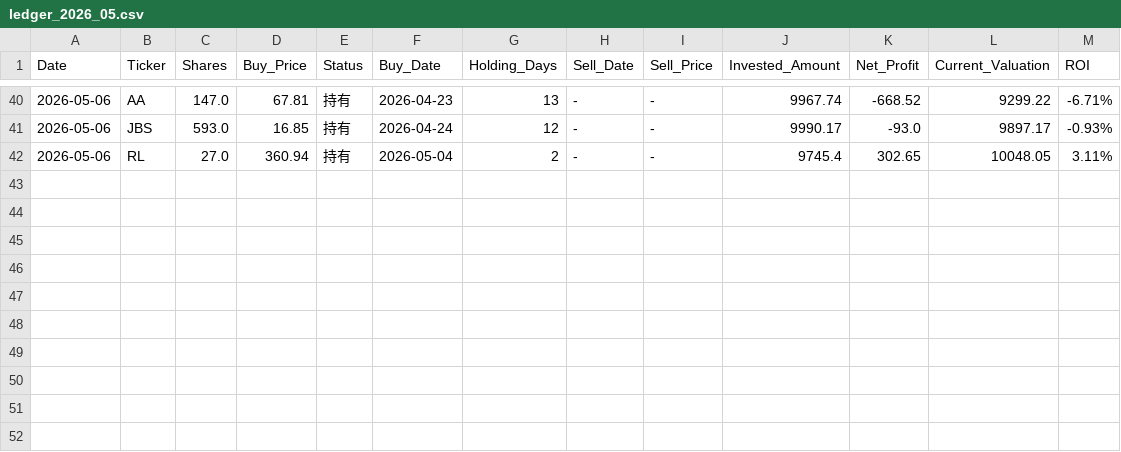
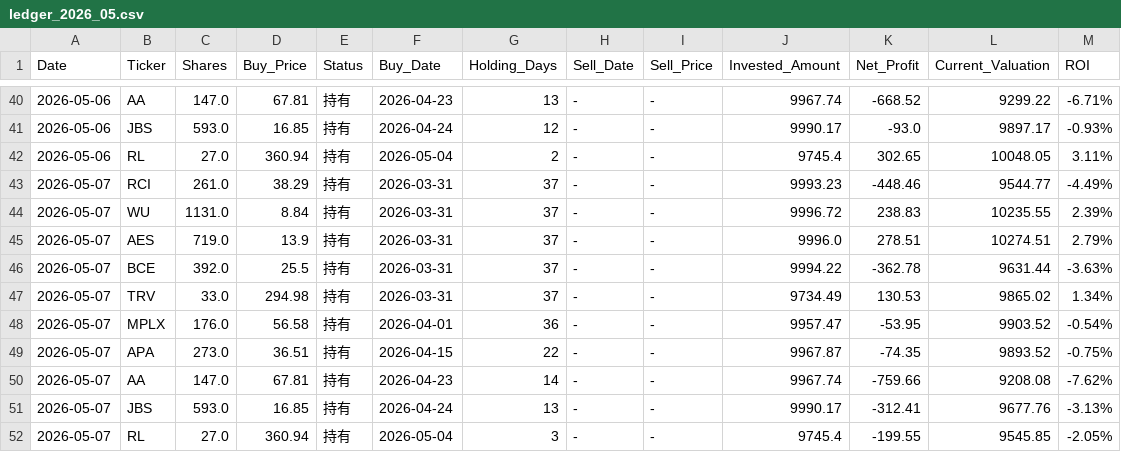
Before and after one commit to RayD-123/micro-quant-simulator, a CSV file: history_database/ledger_2026_05.csv, drawn as a sheet; only a part is shown, gaps mark what is left out; the diff names each change by its address in the sheet, - before the commit and + after, or states it on an @@ line.

```diff
--- a/history_database/ledger_2026_05.csv
+++ b/history_database/ledger_2026_05.csv
+row 43: 2026-05-07 | RCI | 261.0 | 38.29 | 持有 | 2026-03-31 | 37 | - | - | 9993.23 | -448.46 | 9544.77 | -4.49%
+row 44: 2026-05-07 | WU | 1131.0 | 8.84 | 持有 | 2026-03-31 | 37 | - | - | 9996.72 | 238.83 | 10235.55 | 2.39%
+row 45: 2026-05-07 | AES | 719.0 | 13.9 | 持有 | 2026-03-31 | 37 | - | - | 9996.0 | 278.51 | 10274.51 | 2.79%
+row 46: 2026-05-07 | BCE | 392.0 | 25.5 | 持有 | 2026-03-31 | 37 | - | - | 9994.22 | -362.78 | 9631.44 | -3.63%
+row 47: 2026-05-07 | TRV | 33.0 | 294.98 | 持有 | 2026-03-31 | 37 | - | - | 9734.49 | 130.53 | 9865.02 | 1.34%
+row 48: 2026-05-07 | MPLX | 176.0 | 56.58 | 持有 | 2026-04-01 | 36 | - | - | 9957.47 | -53.95 | 9903.52 | -0.54%
+row 49: 2026-05-07 | APA | 273.0 | 36.51 | 持有 | 2026-04-15 | 22 | - | - | 9967.87 | -74.35 | 9893.52 | -0.75%
+row 50: 2026-05-07 | AA | 147.0 | 67.81 | 持有 | 2026-04-23 | 14 | - | - | 9967.74 | -759.66 | 9208.08 | -7.62%
+row 51: 2026-05-07 | JBS | 593.0 | 16.85 | 持有 | 2026-04-24 | 13 | - | - | 9990.17 | -312.41 | 9677.76 | -3.13%
+row 52: 2026-05-07 | RL | 27.0 | 360.94 | 持有 | 2026-05-04 | 3 | - | - | 9745.4 | -199.55 | 9545.85 | -2.05%
```
Also changed, not shown: daily_equity.csv, 3 other files.
